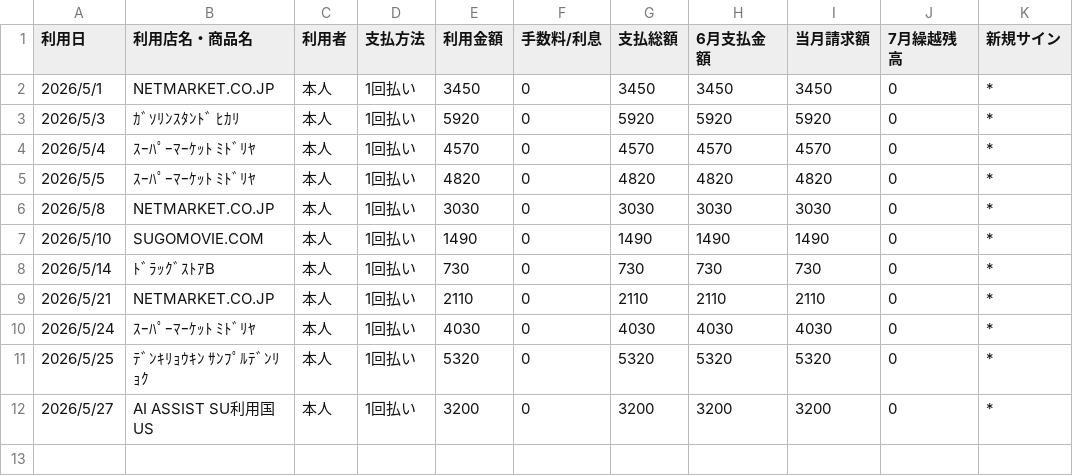
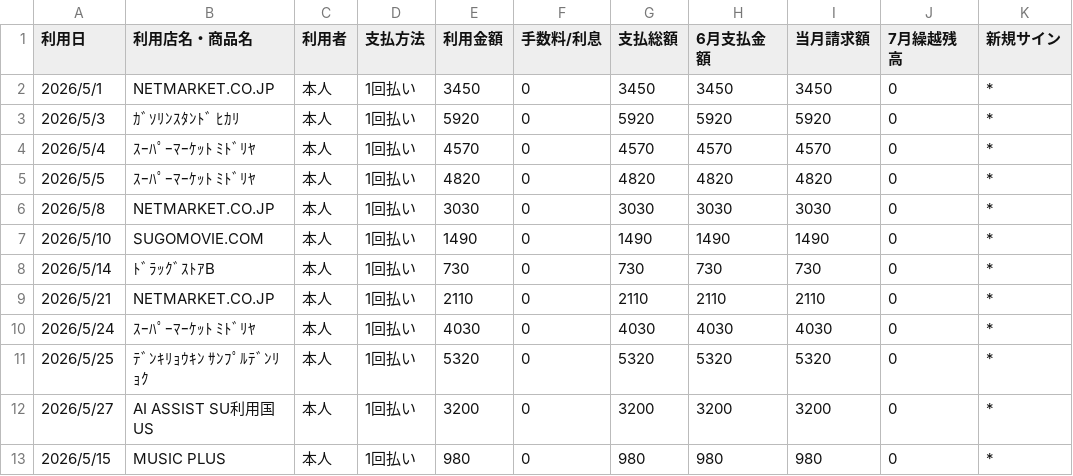
Before and after one commit to mukeran74-boop/meisai-app, a CSV file: demo/rakuten_2026-06.csv, drawn as a sheet; the diff names each change by its address in the sheet, - before the commit and + after, or states it on an @@ line.

```diff
--- a/demo/rakuten_2026-06.csv
+++ b/demo/rakuten_2026-06.csv
+row 13: 2026/5/15 | MUSIC PLUS | 本人 | 1回払い | 980 | 0 | 980 | 980 | 980 | 0 | *
```
Also changed, not shown: demo/rakuten_2026-07.csv, demo/rakuten_2026-08.csv, 10 other files.
